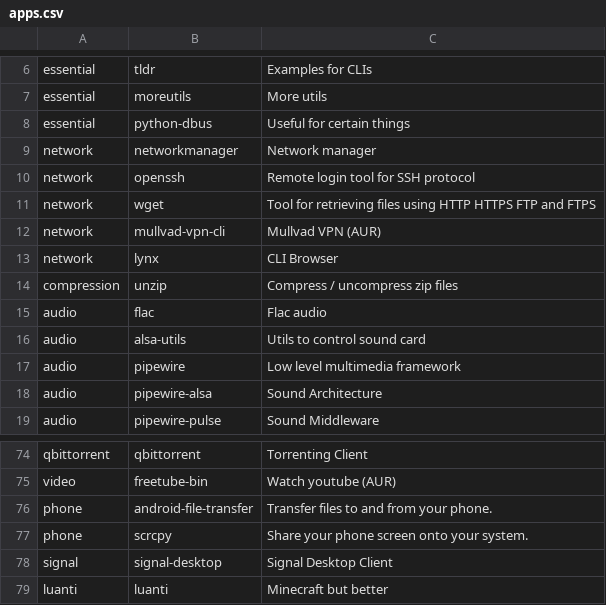
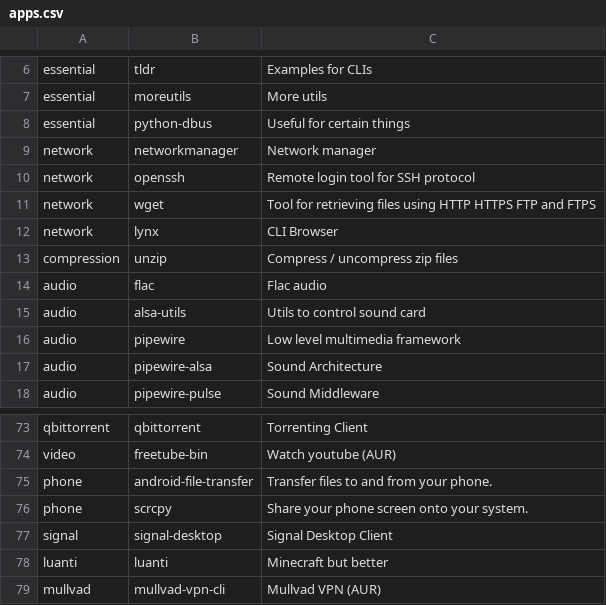
Before and after one commit to ForgottenScream/arch_installer, a CSV file: apps.csv, drawn as a sheet; only a part is shown, gaps mark what is left out; removed rows and columns are numbered as before the commit, all else as after; the diff names each change by its address in the sheet, - before the commit and + after, or states it on an @@ line.

Commit message:
Update apps.csv

```diff
--- a/apps.csv
+++ b/apps.csv
-row 12: network | mullvad-vpn-cli | Mullvad VPN (AUR)
+row 79: mullvad | mullvad-vpn-cli | Mullvad VPN (AUR)
```
